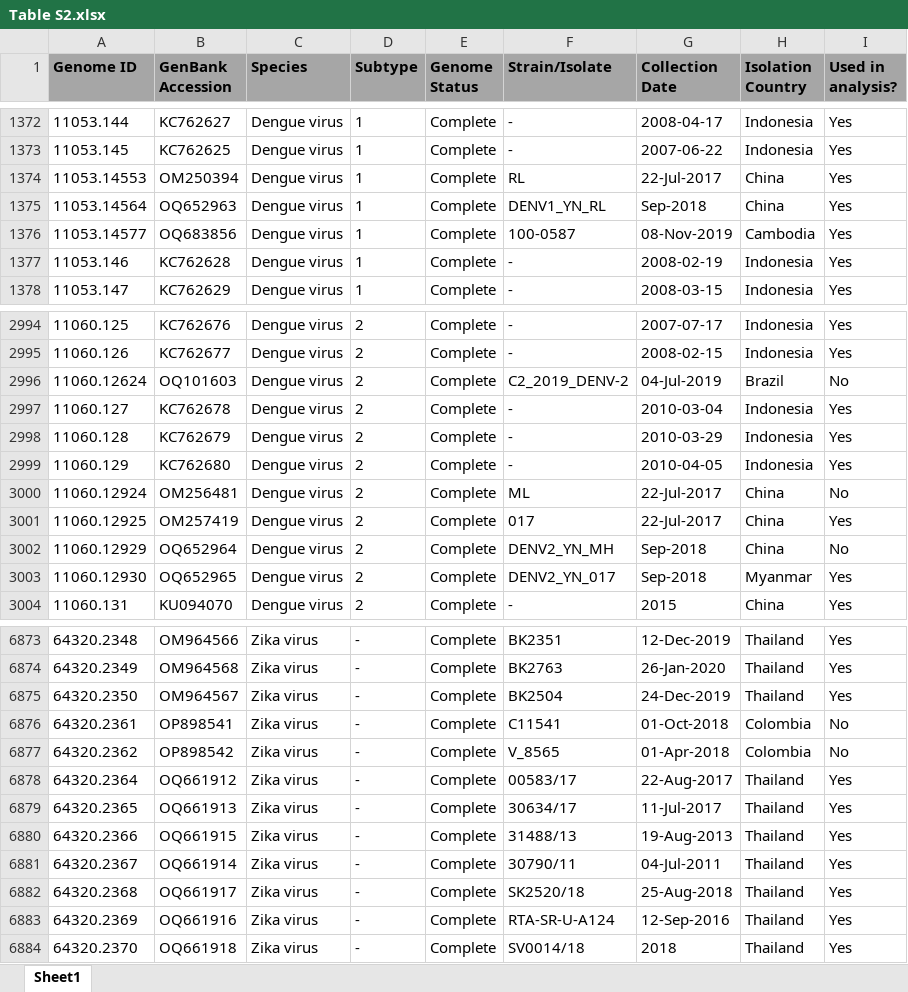
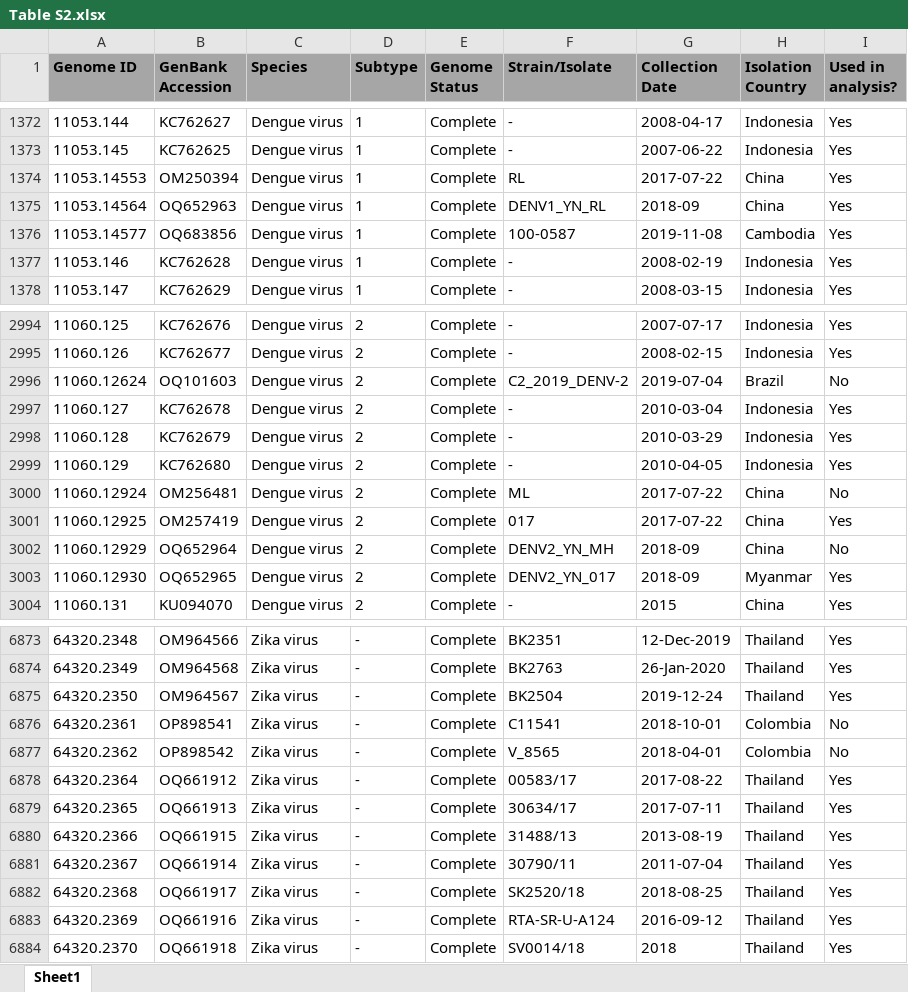
Before and after one commit to jrom99/paper_DESIGN, an Excel workbook: Table S2.xlsx, sheet Sheet1, drawn as a sheet; only a part is shown, gaps mark what is left out; values as stored, in another font and other column widths than the file's, no borders; the diff covers the shown part only; the diff names each change by its address in the sheet, - before the commit and + after, or states it on an @@ line.

```diff
--- a/Table S2.xlsx (sheet Sheet1)
+++ b/Table S2.xlsx (sheet Sheet1)
-G1374 (Collection Date): 22-Jul-2017
+G1374 (Collection Date): 2017-07-22
-G1375 (Collection Date): Sep-2018
+G1375 (Collection Date): 2018-09
-G1376 (Collection Date): 08-Nov-2019
+G1376 (Collection Date): 2019-11-08
-G2996 (Collection Date): 04-Jul-2019
+G2996 (Collection Date): 2019-07-04
-G3000:G3001 (Collection Date): 22-Jul-2017
+G3000:G3001 (Collection Date): 2017-07-22
-G3002:G3003 (Collection Date): Sep-2018
+G3002:G3003 (Collection Date): 2018-09
-G6875 (Collection Date): 24-Dec-2019
+G6875 (Collection Date): 2019-12-24
-G6876 (Collection Date): 01-Oct-2018
+G6876 (Collection Date): 2018-10-01
-G6877 (Collection Date): 01-Apr-2018
+G6877 (Collection Date): 2018-04-01
-G6878 (Collection Date): 22-Aug-2017
+G6878 (Collection Date): 2017-08-22
-G6879 (Collection Date): 11-Jul-2017
+G6879 (Collection Date): 2017-07-11
-G6880 (Collection Date): 19-Aug-2013
+G6880 (Collection Date): 2013-08-19
-G6881 (Collection Date): 04-Jul-2011
+G6881 (Collection Date): 2011-07-04
-G6882 (Collection Date): 25-Aug-2018
+G6882 (Collection Date): 2018-08-25
-G6883 (Collection Date): 12-Sep-2016
+G6883 (Collection Date): 2016-09-12
```
Also changed, not shown: 1 edited cell elsewhere in this sheet, Table S3.xlsx, 13 other files.
